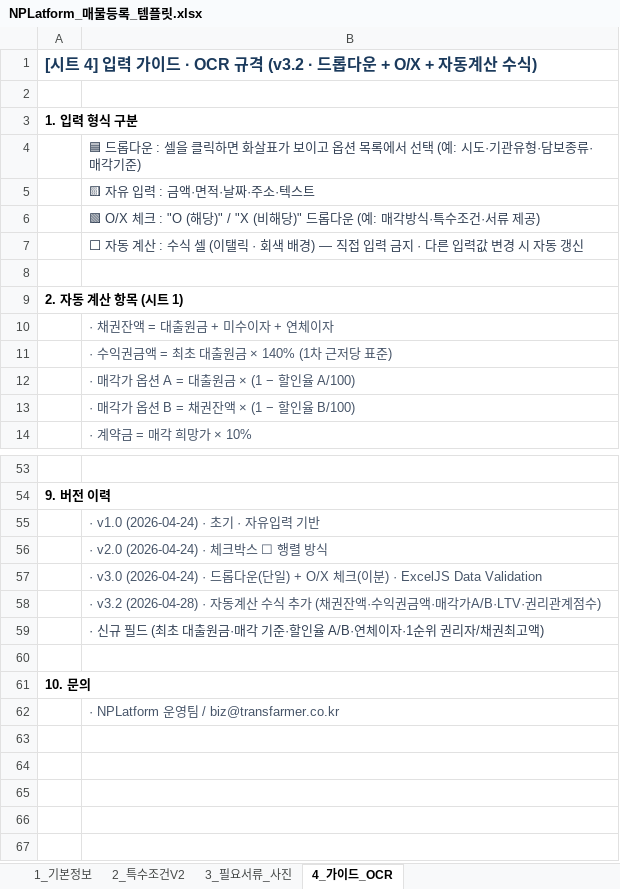
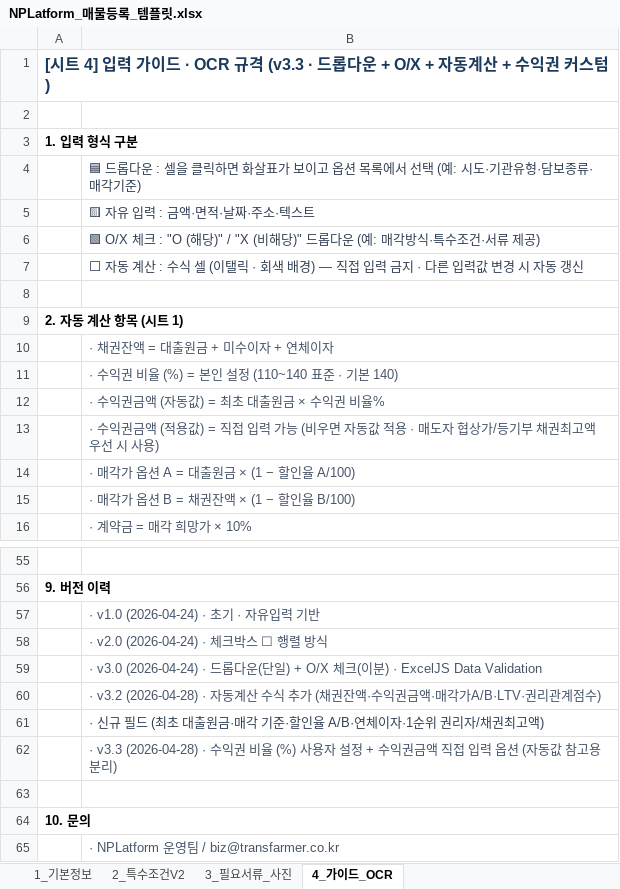
Before and after one commit to kihyuneric/nplatform, an Excel workbook: public/templates/NPLatform_매물등록_템플릿.xlsx, sheet 4_가이드_OCR, drawn as a sheet; only a part is shown, gaps mark what is left out; values as stored, in another font and other column widths than the file's, no borders; the diff names each change by its address in the sheet, - before the commit and + after, or states it on an @@ line.

```diff
--- a/public/templates/NPLatform_매물등록_템플릿.xlsx (sheet 4_가이드_OCR)
+++ b/public/templates/NPLatform_매물등록_템플릿.xlsx (sheet 4_가이드_OCR)
-A1: …OCR 규격 (v3.2 · 드롭다운 + O/X + 자동계산 수식)
+A1: …OCR 규격 (v3.3 · 드롭다운 + O/X + 자동계산 + 수익권 커스텀)
-B11: · 수익권금액 = 최초 대출원금 × 140% (1차 근저당 표준)
+B11: · 수익권 비율 (%) = 본인 설정 (110~140 표준 · 기본 140)
+row 12:  | · 수익권금액 (자동값) = 최초 대출원금 × 수익권 비율%
+row 13:  | · 수익권금액 (적용값) = 직접 입력 가능 (비우면 자동값 적용 · 매도자 협상가/등기부 채권최고액 우선 시 사용)
+row 62:  | · v3.3 (2026-04-28) · 수익권 비율 (%) 사용자 설정 + 수익권금액 직접 입력 옵션 (자동값 참고용 분리)
```
Also changed, not shown: sheet 1_기본정보, 2 other files.
